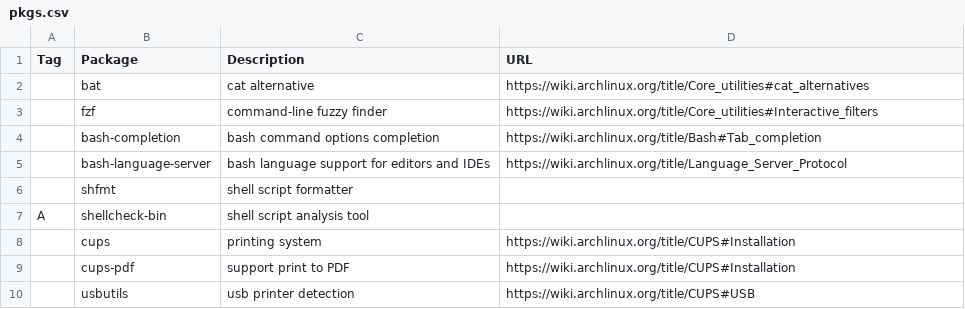
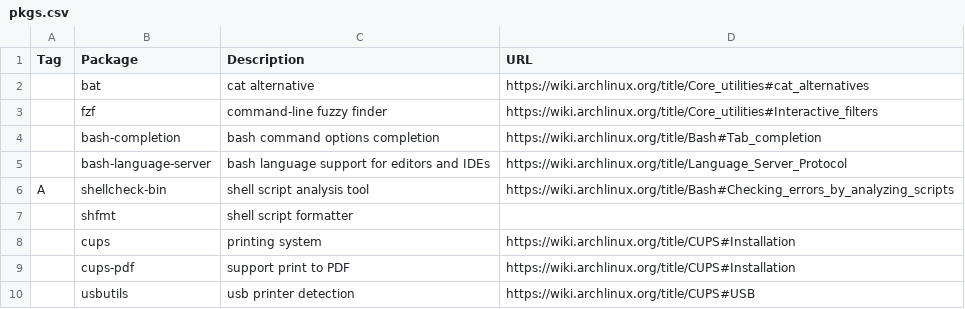
Before and after one commit to shyguyCreate/setup, a CSV file: pkgs.csv, drawn as a sheet; only a part is shown; removed rows and columns are numbered as before the commit, all else as after; the diff names each change by its address in the sheet, - before the commit and + after, or states it on an @@ line.

```diff
--- a/pkgs.csv
+++ b/pkgs.csv
+row 6: A | shellcheck-bin | shell script analysis tool | https://wiki.archlinux.org/title/Bash#Checking_errors_by_analyzing_scripts
-row 7: A | shellcheck-bin | shell script analysis tool
```
Also changed, not shown: 1 other file.
